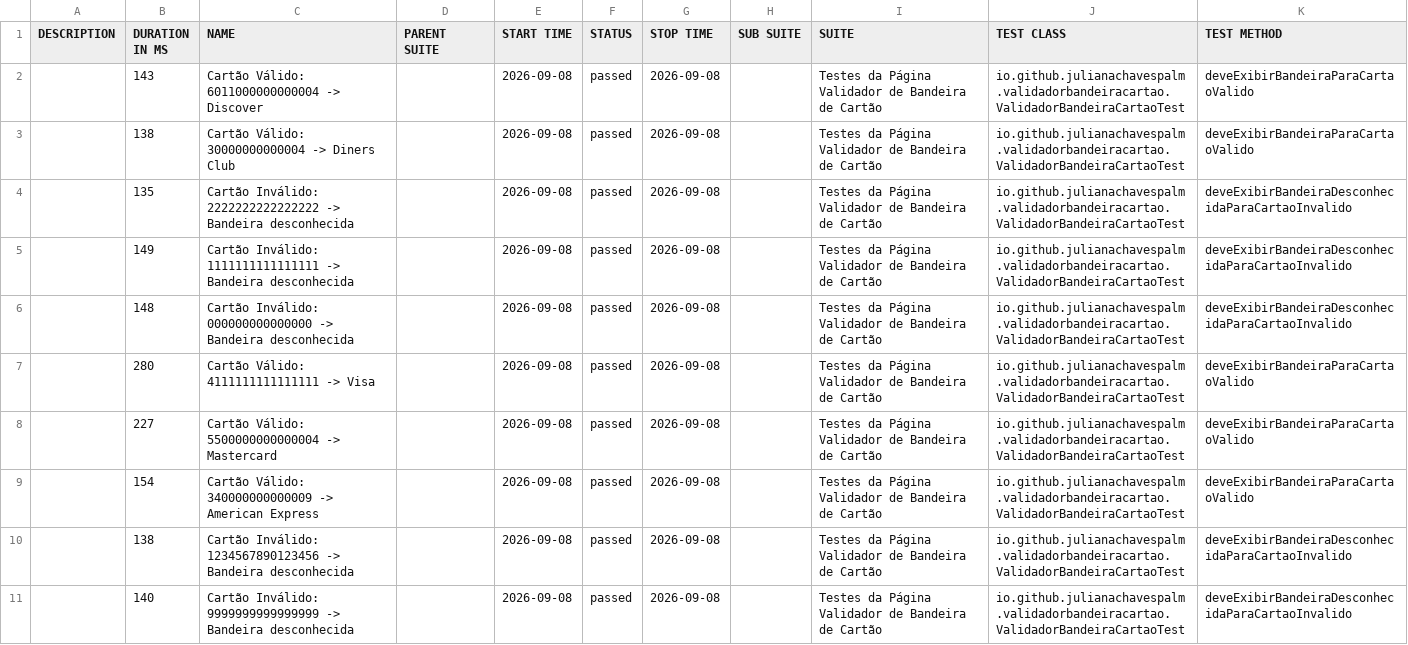
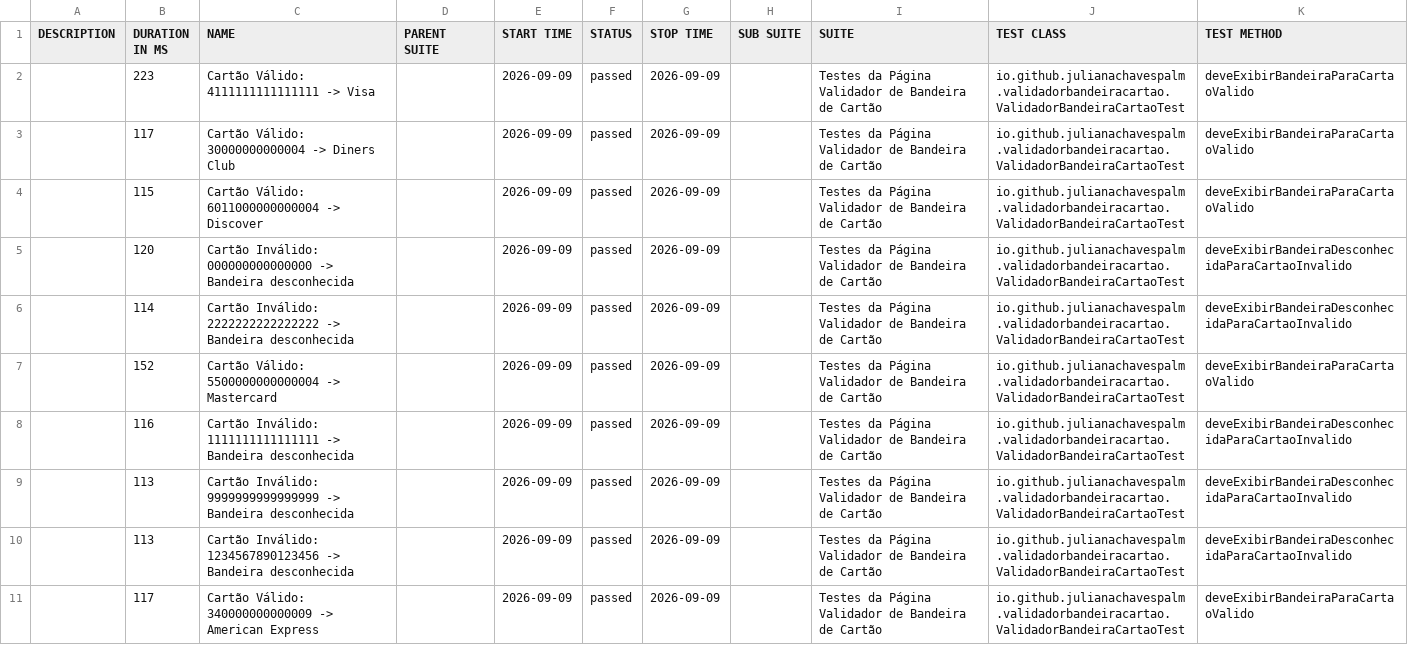
Before and after one commit to julianachavespalm/validadorbandeiracartao, a CSV file: data/suites.csv, drawn as a sheet.

```diff
--- a/data/suites.csv
+++ b/data/suites.csv
@@ -1,11 +1,11 @@
 "DESCRIPTION","DURATION IN MS","NAME","PARENT SUITE","START TIME","STATUS","STOP TIME","SUB SUITE","SUITE","TEST CLASS","TEST METHOD"
-"","143","Cartão Válido: 6011000000000004 -> Discover","","2026-09-08","passed","2026-09-08","","Testes da Página Validador de Bandeira de Cartão","io.github.julianachavespalm.validadorbandeiracartao.ValidadorBandeiraCartaoTest","deveExibirBandeiraParaCartaoValido"
-"","138","Cartão Válido: 30000000000004 -> Diners Club","","2026-09-08","passed","2026-09-08","","Testes da Página Validador de Bandeira de Cartão","io.github.julianachavespalm.validadorbandeiracartao.ValidadorBandeiraCartaoTest","deveExibirBandeiraParaCartaoValido"
-"","135","Cartão Inválido: 2222222222222222 -> Bandeira desconhecida","","2026-09-08","passed","2026-09-08","","Testes da Página Validador de Bandeira de Cartão","io.github.julianachavespalm.validadorbandeiracartao.ValidadorBandeiraCartaoTest","deveExibirBandeiraDesconhecidaParaCartaoInvalido"
-"","149","Cartão Inválido: 1111111111111111 -> Bandeira desconhecida","","2026-09-08","passed","2026-09-08","","Testes da Página Validador de Bandeira de Cartão","io.github.julianachavespalm.validadorbandeiracartao.ValidadorBandeiraCartaoTest","deveExibirBandeiraDesconhecidaParaCartaoInvalido"
-"","148","Cartão Inválido: 000000000000000 -> Bandeira desconhecida","","2026-09-08","passed","2026-09-08","","Testes da Página Validador de Bandeira de Cartão","io.github.julianachavespalm.validadorbandeiracartao.ValidadorBandeiraCartaoTest","deveExibirBandeiraDesconhecidaParaCartaoInvalido"
-"","280","Cartão Válido: 4111111111111111 -> Visa","","2026-09-08","passed","2026-09-08","","Testes da Página Validador de Bandeira de Cartão","io.github.julianachavespalm.validadorbandeiracartao.ValidadorBandeiraCartaoTest","deveExibirBandeiraParaCartaoValido"
-"","227","Cartão Válido: 5500000000000004 -> Mastercard","","2026-09-08","passed","2026-09-08","","Testes da Página Validador de Bandeira de Cartão","io.github.julianachavespalm.validadorbandeiracartao.ValidadorBandeiraCartaoTest","deveExibirBandeiraParaCartaoValido"
-"","154","Cartão Válido: 340000000000009 -> American Express","","2026-09-08","passed","2026-09-08","","Testes da Página Validador de Bandeira de Cartão","io.github.julianachavespalm.validadorbandeiracartao.ValidadorBandeiraCartaoTest","deveExibirBandeiraParaCartaoValido"
-"","138","Cartão Inválido: 1234567890123456 -> Bandeira desconhecida","","2026-09-08","passed","2026-09-08","","Testes da Página Validador de Bandeira de Cartão","io.github.julianachavespalm.validadorbandeiracartao.ValidadorBandeiraCartaoTest","deveExibirBandeiraDesconhecidaParaCartaoInvalido"
-"","140","Cartão Inválido: 9999999999999999 -> Bandeira desconhecida","","2026-09-08","passed","2026-09-08","","Testes da Página Validador de Bandeira de Cartão","io.github.julianachavespalm.validadorbandeiracartao.ValidadorBandeiraCartaoTest","deveExibirBandeiraDesconhecidaParaCartaoInvalido"
+"","223","Cartão Válido: 4111111111111111 -> Visa","","2026-09-09","passed","2026-09-09","","Testes da Página Validador de Bandeira de Cartão","io.github.julianachavespalm.validadorbandeiracartao.ValidadorBandeiraCartaoTest","deveExibirBandeiraParaCartaoValido"
+"","117","Cartão Válido: 30000000000004 -> Diners Club","","2026-09-09","passed","2026-09-09","","Testes da Página Validador de Bandeira de Cartão","io.github.julianachavespalm.validadorbandeiracartao.ValidadorBandeiraCartaoTest","deveExibirBandeiraParaCartaoValido"
+"","115","Cartão Válido: 6011000000000004 -> Discover","","2026-09-09","passed","2026-09-09","","Testes da Página Validador de Bandeira de Cartão","io.github.julianachavespalm.validadorbandeiracartao.ValidadorBandeiraCartaoTest","deveExibirBandeiraParaCartaoValido"
+"","120","Cartão Inválido: 000000000000000 -> Bandeira desconhecida","","2026-09-09","passed","2026-09-09","","Testes da Página Validador de Bandeira de Cartão","io.github.julianachavespalm.validadorbandeiracartao.ValidadorBandeiraCartaoTest","deveExibirBandeiraDesconhecidaParaCartaoInvalido"
+"","114","Cartão Inválido: 2222222222222222 -> Bandeira desconhecida","","2026-09-09","passed","2026-09-09","","Testes da Página Validador de Bandeira de Cartão","io.github.julianachavespalm.validadorbandeiracartao.ValidadorBandeiraCartaoTest","deveExibirBandeiraDesconhecidaParaCartaoInvalido"
+"","152","Cartão Válido: 5500000000000004 -> Mastercard","","2026-09-09","passed","2026-09-09","","Testes da Página Validador de Bandeira de Cartão","io.github.julianachavespalm.validadorbandeiracartao.ValidadorBandeiraCartaoTest","deveExibirBandeiraParaCartaoValido"
+"","116","Cartão Inválido: 1111111111111111 -> Bandeira desconhecida","","2026-09-09","passed","2026-09-09","","Testes da Página Validador de Bandeira de Cartão","io.github.julianachavespalm.validadorbandeiracartao.ValidadorBandeiraCartaoTest","deveExibirBandeiraDesconhecidaParaCartaoInvalido"
+"","113","Cartão Inválido: 9999999999999999 -> Bandeira desconhecida","","2026-09-09","passed","2026-09-09","","Testes da Página Validador de Bandeira de Cartão","io.github.julianachavespalm.validadorbandeiracartao.ValidadorBandeiraCartaoTest","deveExibirBandeiraDesconhecidaParaCartaoInvalido"
+"","113","Cartão Inválido: 1234567890123456 -> Bandeira desconhecida","","2026-09-09","passed","2026-09-09","","Testes da Página Validador de Bandeira de Cartão","io.github.julianachavespalm.validadorbandeiracartao.ValidadorBandeiraCartaoTest","deveExibirBandeiraDesconhecidaParaCartaoInvalido"
+"","117","Cartão Válido: 340000000000009 -> American Express","","2026-09-09","passed","2026-09-09","","Testes da Página Validador de Bandeira de Cartão","io.github.julianachavespalm.validadorbandeiracartao.ValidadorBandeiraCartaoTest","deveExibirBandeiraParaCartaoValido"
```
Also changed, not shown: 42 other files.
